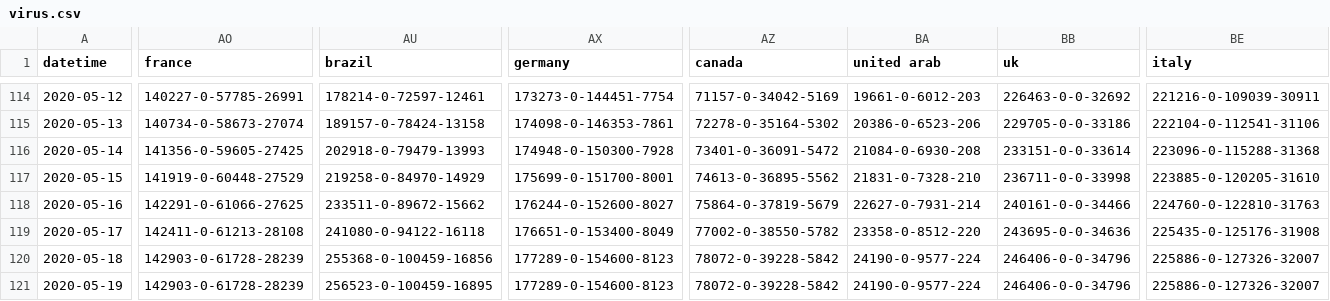
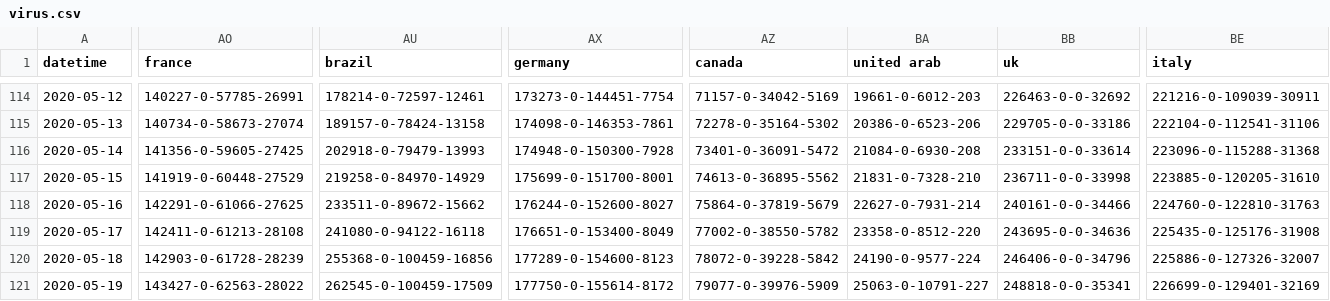
Before and after one commit to bkmgit/COVID-19map, a CSV file: data/virus.csv, drawn as a sheet; only a part is shown, gaps mark what is left out; the diff covers the shown part only; the diff names each change by its address in the sheet, - before the commit and + after, or states it on an @@ line.

```diff
--- a/data/virus.csv
+++ b/data/virus.csv
-AO121 (france): 142903-0-61728-28239
+AO121 (france): 143427-0-62563-28022
-AU121 (brazil): 256523-0-100459-16895
+AU121 (brazil): 262545-0-100459-17509
-AX121 (germany): 177289-0-154600-8123
+AX121 (germany): 177750-0-155614-8172
-AZ121 (canada): 78072-0-39228-5842
+AZ121 (canada): 79077-0-39976-5909
-BA121 (united arab): 24190-0-9577-224
+BA121 (united arab): 25063-0-10791-227
-BB121 (uk): 246406-0-0-34796
+BB121 (uk): 248818-0-0-35341
-BE121 (italy): 225886-0-127326-32007
+BE121 (italy): 226699-0-129401-32169
```
Also changed, not shown: 26 edited cells elsewhere in this file.
